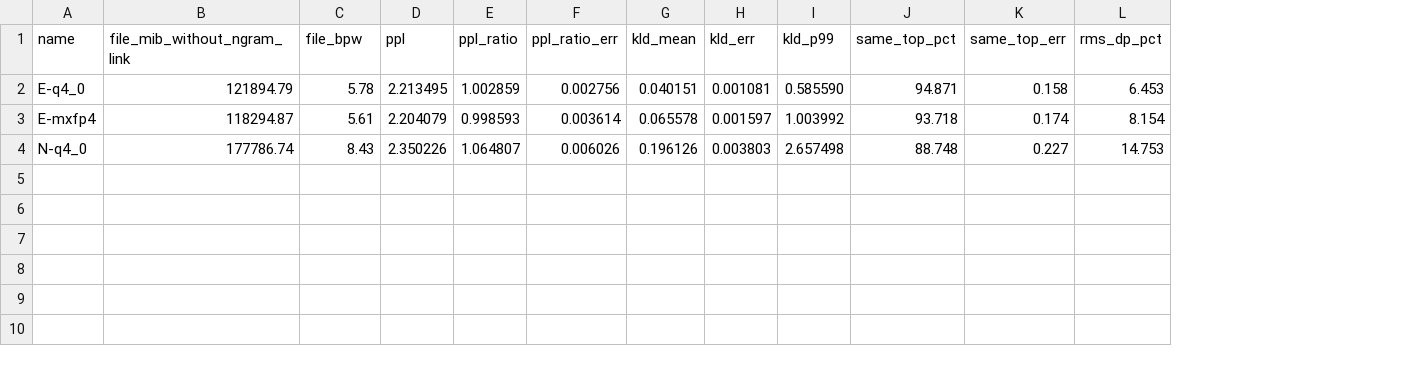
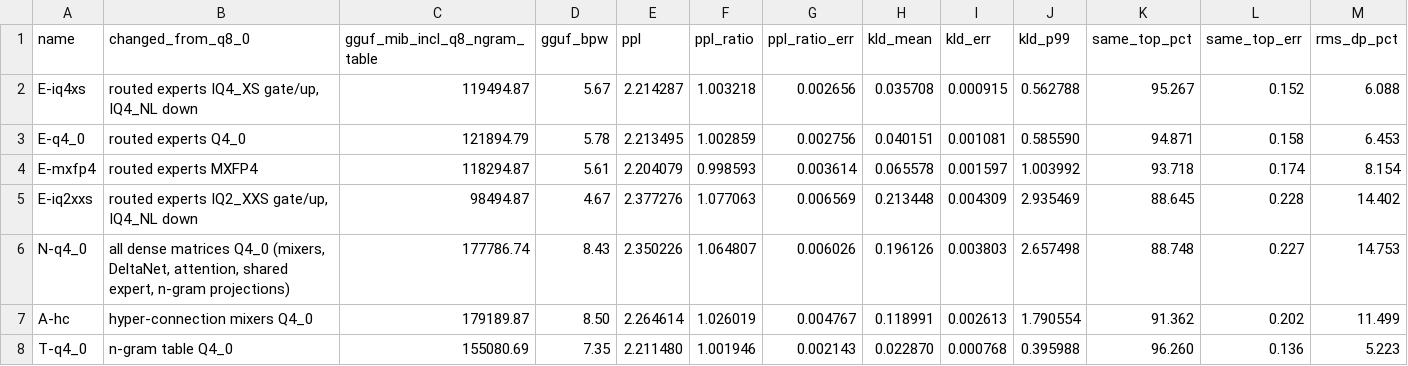
Before and after one commit to fairfieldt/trashcan, a TSV file: results/qwen4/quant-20261006/kld.tsv, drawn as a sheet; addresses are those after the commit; the diff names each change by its address in the sheet, - before the commit and + after, or states it on an @@ line.

Commit message:
Document Flash-Next quantization, VRAM, GPU stage timings and chain projections
docs/qwen4.md gains the quantization results (KLD against Q8_0: IQ4
experts 0.036, Q4_0 experts 0.040, MXFP4 0.066, IQ2_XXS gate/up 0.213,
all dense matrices Q4_0 0.196, mixers alone 0.119, n-gram table Q4_0
0.023), the VRAM plan from the validated budget tool, per-phase stage
times for the six-Mac recipe at 64 and 32K tokens of context, projected
six- and four-Mac decode and prefill (separated from measurements), and
what is left. README.md and docs/qwen.md link it.

results/qwen4/quant-20261006 records the recipes and scripts of every
candidate (the measured ones were deleted) and the expert popularity
from the imatrix; results/qwen4/gpu-20261006 indexes the runs.

```diff
--- a/results/qwen4/quant-20261006/kld.tsv
+++ b/results/qwen4/quant-20261006/kld.tsv
+column B (changed_from_q8_0), rows 3-4: routed experts Q4_0 | routed experts MXFP4; row 6: all dense matrices Q4_0 (mixers, DeltaNet, attention, shared expert, n-gram projections)
-C1: file_mib_without_ngram_link
+C1: gguf_mib_incl_q8_ngram_table
-D1: file_bpw
+D1: gguf_bpw
+row 2: E-iq4xs | routed experts IQ4_XS gate/up, IQ4_NL down | 119494.87 | 5.67 | 2.214287 | 1.003218 | 0.002656 | 0.035708 | 0.000915 | 0.562788 | 95.267 | 0.152 | 6.088
+row 5: E-iq2xxs | routed experts IQ2_XXS gate/up, IQ4_NL down | 98494.87 | 4.67 | 2.377276 | 1.077063 | 0.006569 | 0.213448 | 0.004309 | 2.935469 | 88.645 | 0.228 | 14.402
+row 7: A-hc | hyper-connection mixers Q4_0 | 179189.87 | 8.50 | 2.264614 | 1.026019 | 0.004767 | 0.118991 | 0.002613 | 1.790554 | 91.362 | 0.202 | 11.499
+row 8: T-q4_0 | n-gram table Q4_0 | 155080.69 | 7.35 | 2.211480 | 1.001946 | 0.002143 | 0.022870 | 0.000768 | 0.395988 | 96.260 | 0.136 | 5.223
```
Also changed, not shown: 17 other files.
